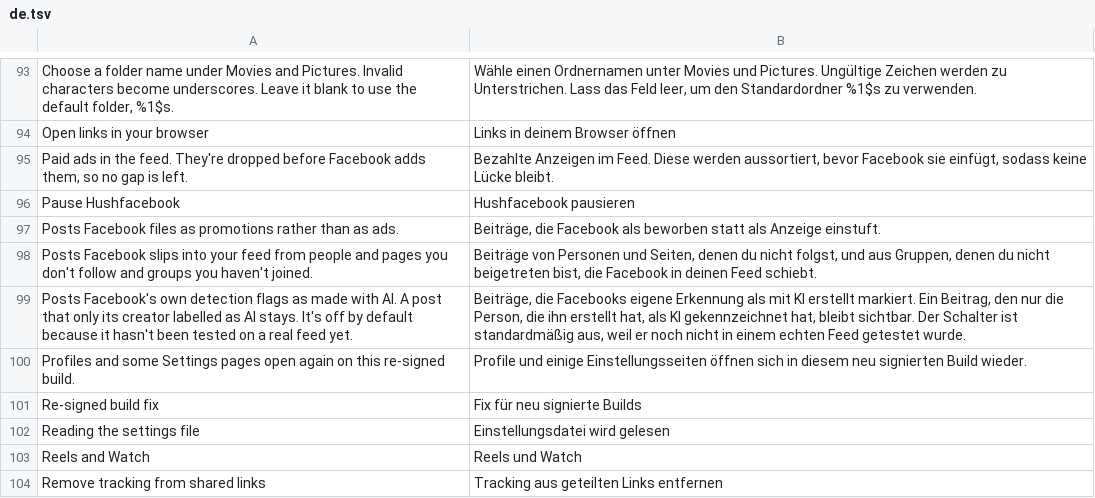
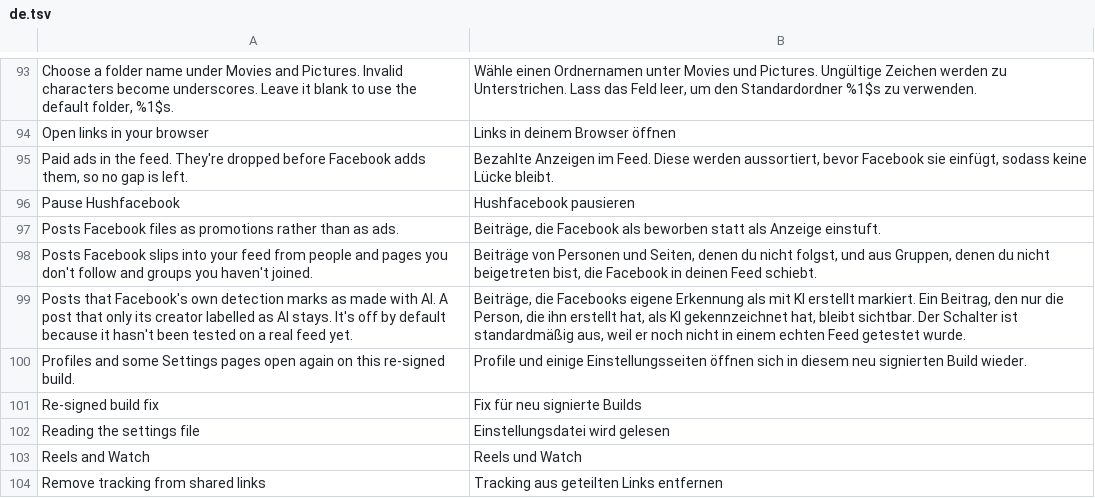
Before and after one commit to SysAdminDoc/Hushfacebook, a TSV file: extensions/shared/library/src/main/l10n/de.tsv, drawn as a sheet; only a part is shown, gaps mark what is left out.

```diff
--- a/extensions/shared/library/src/main/l10n/de.tsv
+++ b/extensions/shared/library/src/main/l10n/de.tsv
@@ -98,3 +98,3 @@ Posts Facebook files as promotions rather than as ads.	Beiträge, die Facebook a
 Posts Facebook slips into your feed from people and pages you don't follow and groups you haven't joined.	Beiträge von Personen und Seiten, denen du nicht folgst, und aus Gruppen, denen du nicht beigetreten bist, die Facebook in deinen Feed schiebt.
-Posts Facebook's own detection flags as made with AI. A post that only its creator labelled as AI stays. It's off by default because it hasn't been tested on a real feed yet.	Beiträge, die Facebooks eigene Erkennung als mit KI erstellt markiert. Ein Beitrag, den nur die Person, die ihn erstellt hat, als KI gekennzeichnet hat, bleibt sichtbar. Der Schalter ist standardmäßig aus, weil er noch nicht in einem echten Feed getestet wurde.
+Posts that Facebook's own detection marks as made with AI. A post that only its creator labelled as AI stays. It's off by default because it hasn't been tested on a real feed yet.	Beiträge, die Facebooks eigene Erkennung als mit KI erstellt markiert. Ein Beitrag, den nur die Person, die ihn erstellt hat, als KI gekennzeichnet hat, bleibt sichtbar. Der Schalter ist standardmäßig aus, weil er noch nicht in einem echten Feed getestet wurde.
 Profiles and some Settings pages open again on this re-signed build.	Profile und einige Einstellungsseiten öffnen sich in diesem neu signierten Build wieder.
```
Also changed, not shown: extensions/shared/library/src/main/l10n/es.tsv, extensions/shared/library/src/main/l10n/in.tsv, 4 other files.
